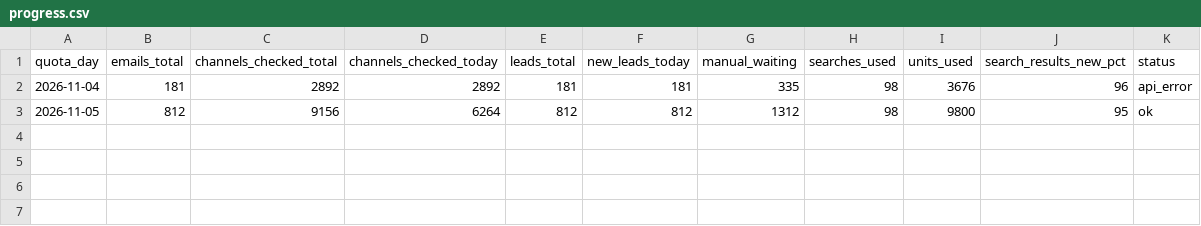
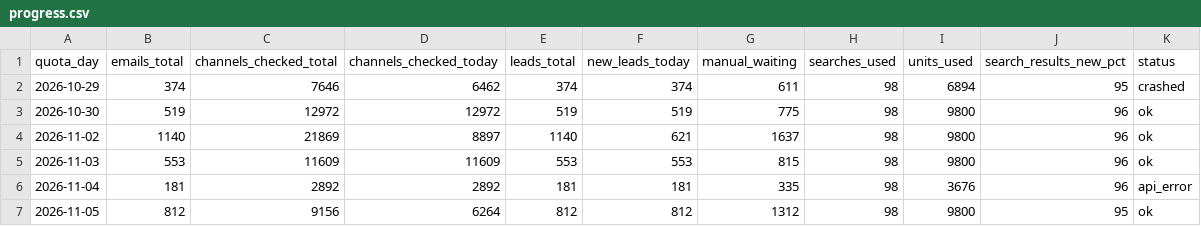
Before and after one commit to Zapas0/creator-lead-finder, a CSV file: output/progress.csv, drawn as a sheet.

```diff
--- a/output/progress.csv
+++ b/output/progress.csv
@@ -1,2 +1,6 @@
 quota_day,emails_total,channels_checked_total,channels_checked_today,leads_total,new_leads_today,manual_waiting,searches_used,units_used,search_results_new_pct,status
+2026-10-29,374,7646,6462,374,374,611,98,6894,95,crashed
+2026-10-30,519,12972,12972,519,519,775,98,9800,96,ok
+2026-11-02,1140,21869,8897,1140,621,1637,98,9800,96,ok
+2026-11-03,553,11609,11609,553,553,815,98,9800,96,ok
 2026-11-04,181,2892,2892,181,181,335,98,3676,96,api_error
```
Also changed, not shown: 19 other files.
